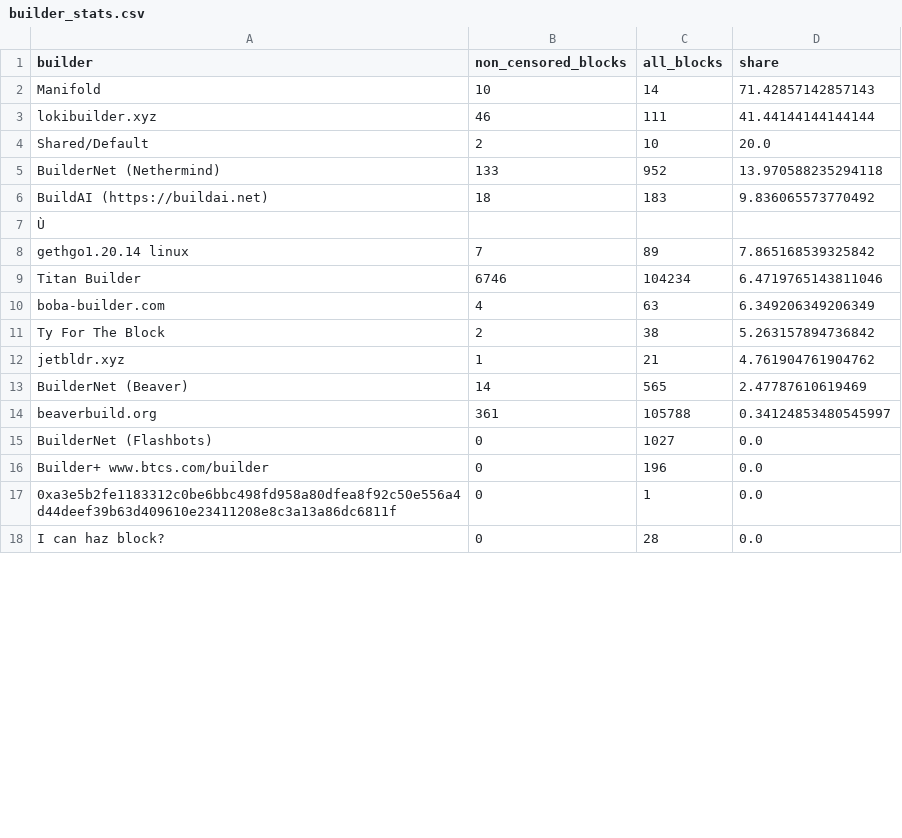
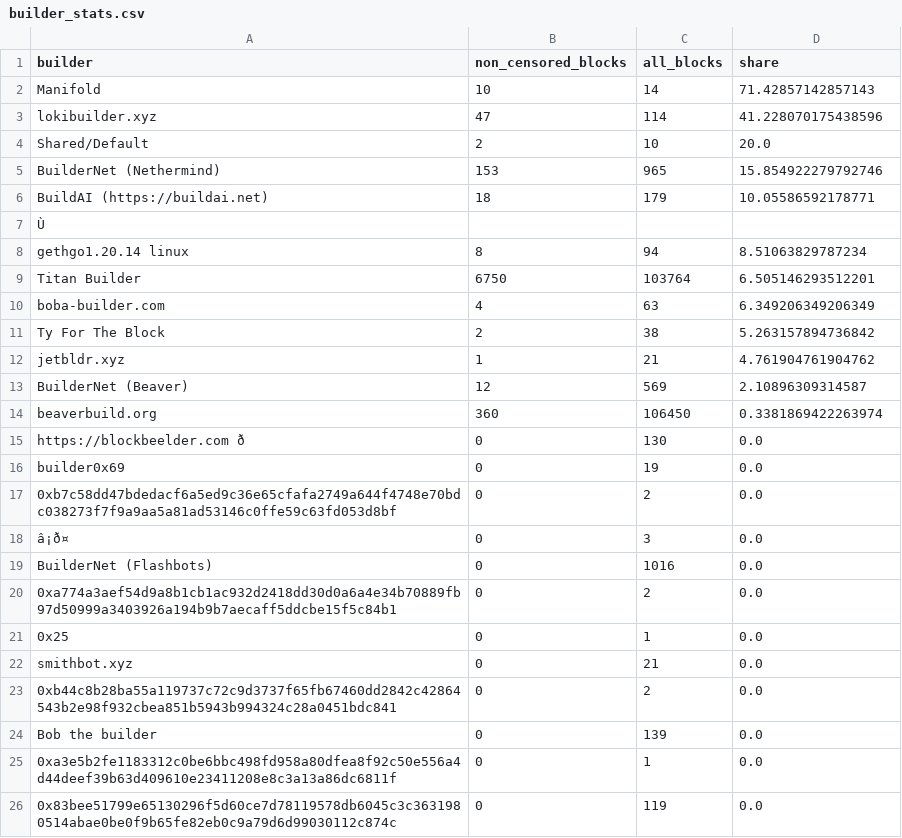
Before and after one commit to nerolation/censorship.pics, a CSV file: data/builder_stats.csv, drawn as a sheet; only a part is shown; the shorter side is filled out with more unchanged rows; addresses are those after the commit; the diff covers the shown part only; the diff names each change by its address in the sheet, - before the commit and + after, or states it on an @@ line.

```diff
--- a/data/builder_stats.csv
+++ b/data/builder_stats.csv
-B3 (non_censored_blocks): 46
+B3 (non_censored_blocks): 47
-C3 (all_blocks): 111
+C3 (all_blocks): 114
-D3 (share): 41.44144144144144
+D3 (share): 41.228070175438596
-B5 (non_censored_blocks): 133
+B5 (non_censored_blocks): 153
-C5 (all_blocks): 952
+C5 (all_blocks): 965
-D5 (share): 13.970588235294118
+D5 (share): 15.854922279792746
-C6 (all_blocks): 183
+C6 (all_blocks): 179
-D6 (share): 9.836065573770492
+D6 (share): 10.05586592178771
-B8 (non_censored_blocks): 7
+B8 (non_censored_blocks): 8
-C8 (all_blocks): 89
+C8 (all_blocks): 94
-D8 (share): 7.865168539325842
+D8 (share): 8.51063829787234
-B9 (non_censored_blocks): 6746
+B9 (non_censored_blocks): 6750
-C9 (all_blocks): 104234
+C9 (all_blocks): 103764
-D9 (share): 6.4719765143811046
+D9 (share): 6.505146293512201
-B13 (non_censored_blocks): 14
+B13 (non_censored_blocks): 12
-C13 (all_blocks): 565
+C13 (all_blocks): 569
-D13 (share): 2.47787610619469
+D13 (share): 2.10896309314587
-B14 (non_censored_blocks): 361
+B14 (non_censored_blocks): 360
-C14 (all_blocks): 105788
+C14 (all_blocks): 106450
-D14 (share): 0.34124853480545997
+D14 (share): 0.3381869422263974
@@ row 26 moved to row 15: https://blockbeelder.com ð @@
+row 16: builder0x69 | 0 | 19 | 0.0
@@ row 30 moved to row 17: 0xb7c58dd47bdedacf6a5ed9c36e65cfafa2749a… @@
@@ row 33 moved to row 18: â¡ð¤ @@
-C19 (all_blocks): 1027
+C19 (all_blocks): 1016
@@ row 19 moved to row 20: 0xa774a3aef54d9a8b1cb1ac932d2418dd30d0a6… @@
@@ row 25 moved to row 21: 0x25 @@
@@ row 31 moved to row 22: smithbot.xyz @@
@@ row 27 moved to row 23: 0xb44c8b28ba55a119737c72c9d3737f65fb6746… @@
-A24 (builder): Builder+ www.btcs.com/builder
+A24 (builder): Bob the builder
-C24 (all_blocks): 196
+C24 (all_blocks): 139
@@ row 21 moved to row 26: 0x83bee51799e65130296f5d60ce7d78119578db… @@
```
Also changed, not shown: 5 added rows, 5 removed rows and 4 moved rows elsewhere in this file, data/builder_censorship_share.csv, data/censorship_stats.csv, 4 other files.
